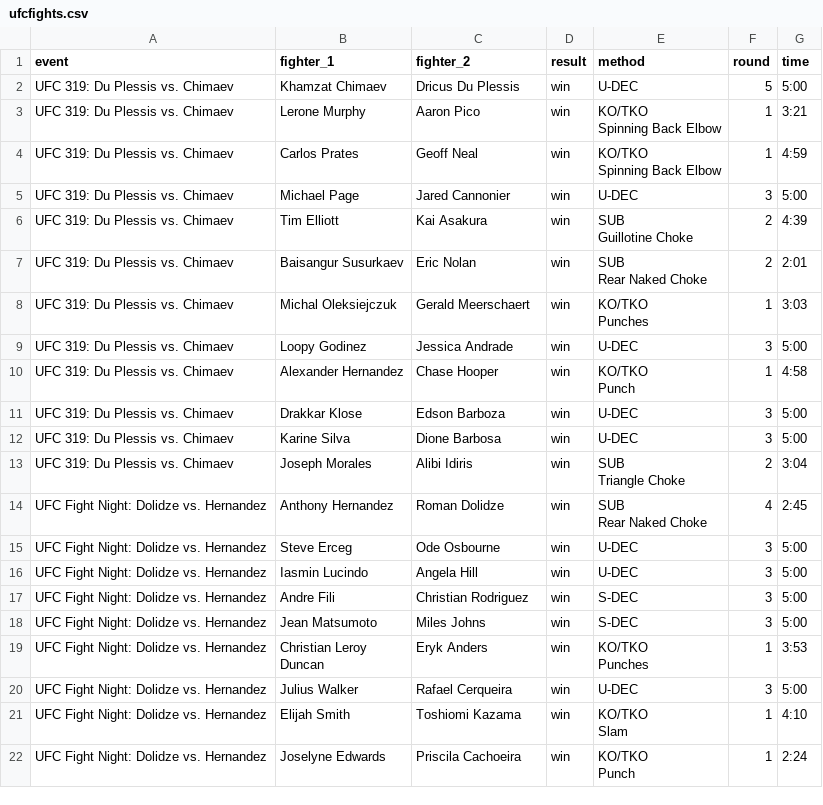
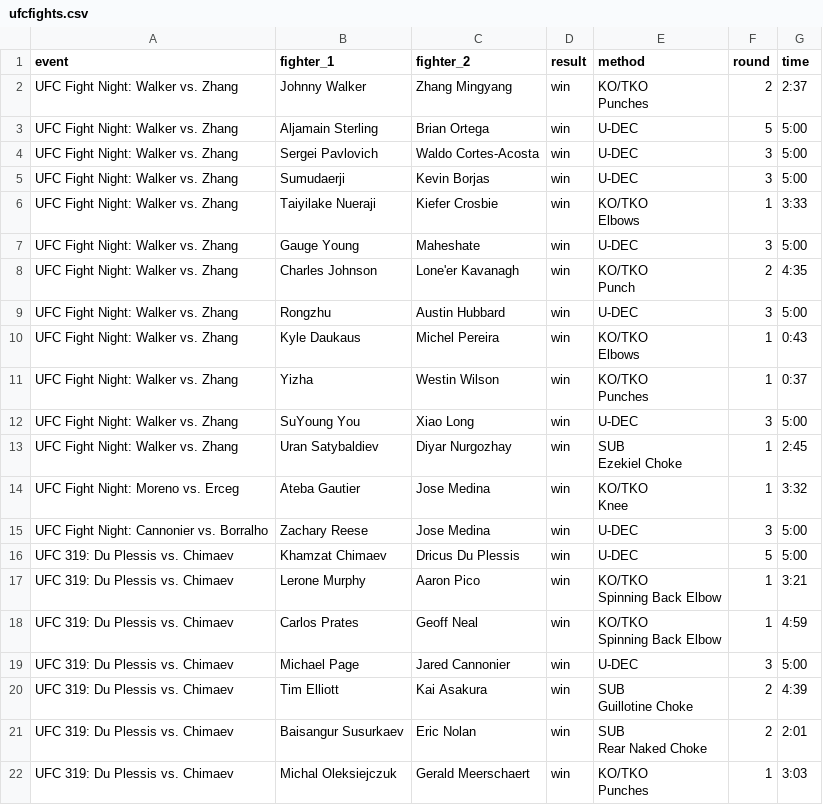
Before and after one commit to Ajith-Bondili/UFC-Fight-Predictor, a CSV file: backend/data/ufcfights.csv, drawn as a sheet; only a part is shown; the shorter side is filled out with more unchanged rows; ↵ is a line break in a cell; the diff names each change by its address in the sheet, - before the commit and + after, or states it on an @@ line.

```diff
--- a/backend/data/ufcfights.csv
+++ b/backend/data/ufcfights.csv
+row 2: UFC Fight Night: Walker vs. Zhang | Johnny Walker | Zhang Mingyang | win | KO/TKO ↵ Punches | 2 | 2:37
+row 3: UFC Fight Night: Walker vs. Zhang | Aljamain Sterling | Brian Ortega | win | U-DEC | 5 | 5:00
+row 4: UFC Fight Night: Walker vs. Zhang | Sergei Pavlovich | Waldo Cortes-Acosta | win | U-DEC | 3 | 5:00
+row 5: UFC Fight Night: Walker vs. Zhang | Sumudaerji | Kevin Borjas | win | U-DEC | 3 | 5:00
+row 6: UFC Fight Night: Walker vs. Zhang | Taiyilake Nueraji | Kiefer Crosbie | win | KO/TKO ↵ Elbows | 1 | 3:33
+row 7: UFC Fight Night: Walker vs. Zhang | Gauge Young | Maheshate | win | U-DEC | 3 | 5:00
+row 8: UFC Fight Night: Walker vs. Zhang | Charles Johnson | Lone'er Kavanagh | win | KO/TKO ↵ Punch | 2 | 4:35
+row 9: UFC Fight Night: Walker vs. Zhang | Rongzhu | Austin Hubbard | win | U-DEC | 3 | 5:00
+row 10: UFC Fight Night: Walker vs. Zhang | Kyle Daukaus | Michel Pereira | win | KO/TKO ↵ Elbows | 1 | 0:43
+row 11: UFC Fight Night: Walker vs. Zhang | Yizha | Westin Wilson | win | KO/TKO ↵ Punches | 1 | 0:37
+row 12: UFC Fight Night: Walker vs. Zhang | SuYoung You | Xiao Long | win | U-DEC | 3 | 5:00
+row 13: UFC Fight Night: Walker vs. Zhang | Uran Satybaldiev | Diyar Nurgozhay | win | SUB ↵ Ezekiel Choke | 1 | 2:45
+row 14: UFC Fight Night: Moreno vs. Erceg | Ateba Gautier | Jose Medina | win | KO/TKO ↵ Knee | 1 | 3:32
+row 15: UFC Fight Night: Cannonier vs. Borralho | Zachary Reese | Jose Medina | win | U-DEC | 3 | 5:00
```
